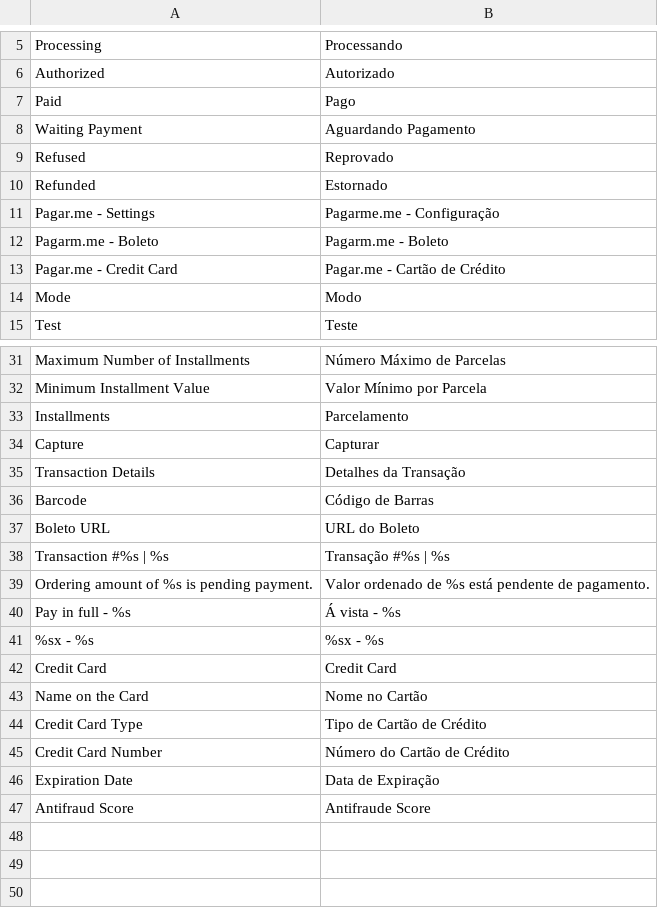
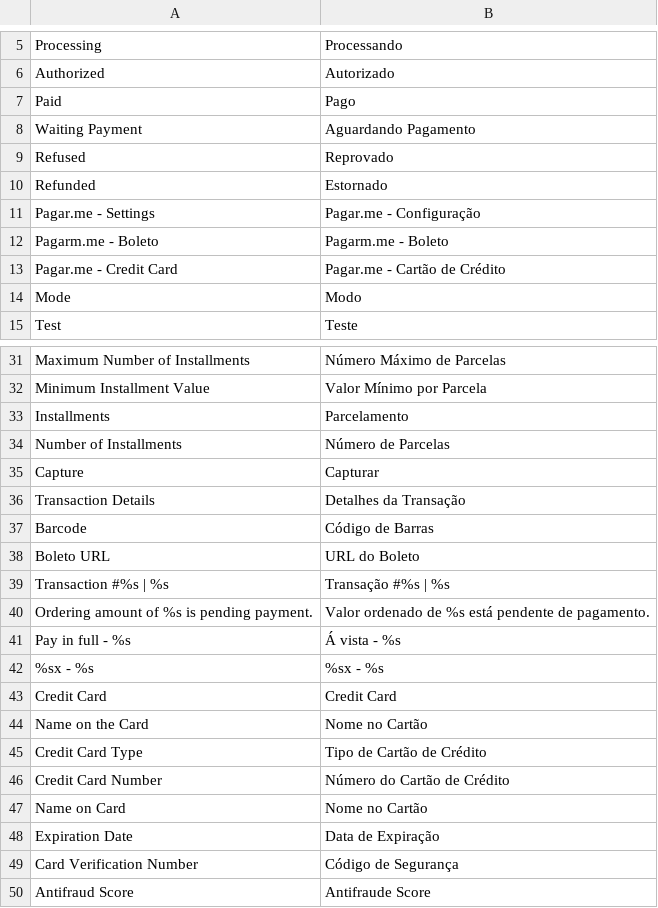
Before and after one commit to rafaelstz/pagarme-magento, a CSV file: app/locale/pt_BR/Inovarti_Pagarme.csv, drawn as a sheet; only a part is shown, gaps mark what is left out.

Commit message:
Adicionado CardHash

```diff
--- a/app/locale/pt_BR/Inovarti_Pagarme.csv
+++ b/app/locale/pt_BR/Inovarti_Pagarme.csv
@@ -10,3 +10,3 @@
 "Refunded","Estornado"
-"Pagar.me - Settings","Pagarme.me - Configuração"
+"Pagar.me - Settings","Pagar.me - Configuração"
 "Pagarm.me - Boleto","Pagarm.me - Boleto"
@@ -33,2 +33,3 @@
 "Installments","Parcelamento"
+"Number of Installments","Número de Parcelas"
 "Capture","Capturar"
@@ -45,3 +46,5 @@
 "Credit Card Number","Número do Cartão de Crédito"
+"Name on Card","Nome no Cartão"
 "Expiration Date","Data de Expiração"
+"Card Verification Number","Código de Segurança"
 "Antifraud Score","Antifraude Score"
```
Also changed, not shown: 14 other files.
